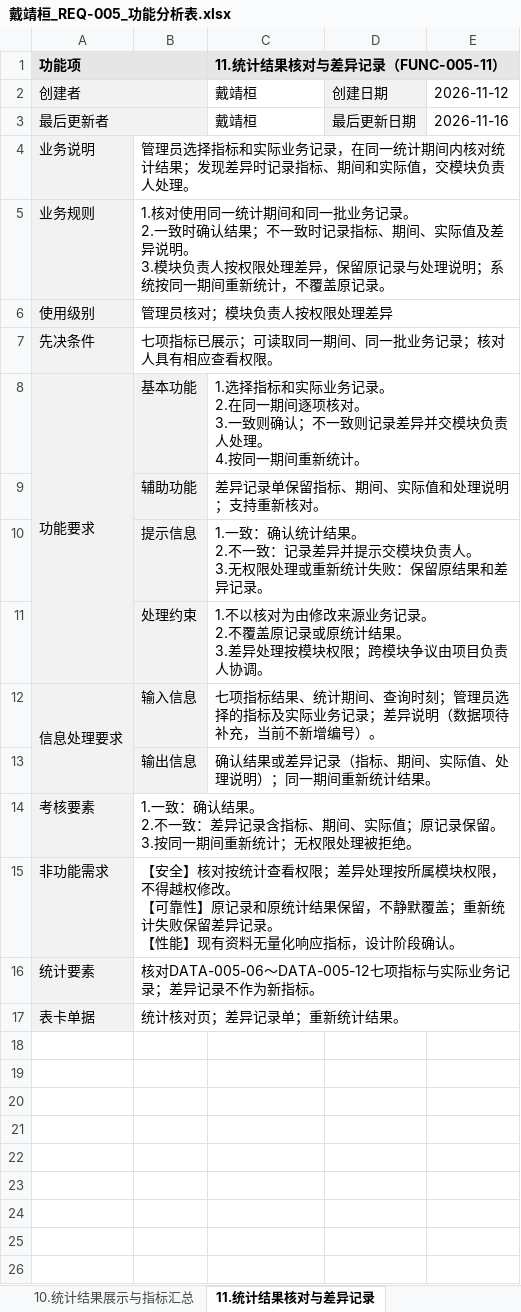
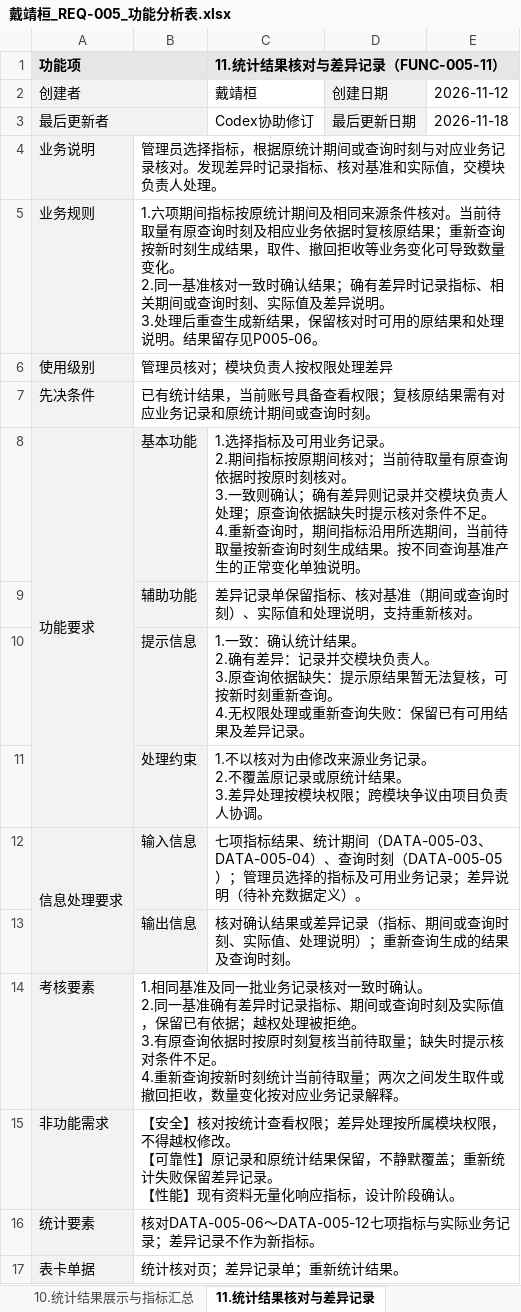
Before and after one commit to ZhenyuYangK/HDU-campus-express-management, an Excel workbook: docs/requirements/function-analysis/戴靖桓_REQ-005/戴靖桓_REQ-005_功能分析表.xlsx, sheet 11.统计结果核对与差异记录, drawn as a sheet; values as stored, in another font and other column widths than the file's, no borders; ↵ is a line break in a cell; the diff names each change by its address in the sheet, - before the commit and + after, or states it on an @@ line.

```diff
--- a/docs/requirements/function-analysis/戴靖桓_REQ-005/戴靖桓_REQ-005_功能分析表.xlsx (sheet 11.统计结果核对与差异记录)
+++ b/docs/requirements/function-analysis/戴靖桓_REQ-005/戴靖桓_REQ-005_功能分析表.xlsx (sheet 11.统计结果核对与差异记录)
-C3 (11.统计结果核对与差异记录（FUNC-005-11）): 戴靖桓
+C3 (11.统计结果核对与差异记录（FUNC-005-11）): Codex协助修订
-E3: 2026-11-16
+E3: 2026-11-18
-B4: …选择指标和实际业务记录，在同一统计期间内核对统计结果；发现差异时记录指标、期间和实际值…
+B4: …选择指标，根据原统计期间或查询时刻与对应业务记录核对。发现差异时记录指标、核对基准和实际值…
-B5: 1.核对使用同一统计期间和同一批业务记录。 ↵ 2.一致时确认结果；不一致时记录指标、期间、实际值及差异说明。 ↵ 3.模块负责人按权限处理差异，保留原记录与处理说明；系统按同一期间重新统计，不覆盖原记录。
+B5: 1.六项期间指标按原统计期间及相同来源条件核对。当前待取量有原查询时刻及相应业务依据时复核原结果；重新查询按新时刻生成结果，取件、撤回拒收等业务变化可导致数量变化。 ↵ 2.同一基准核对一致时确认结果；确有差异时记录指标、相关期间或查询时刻、实际值及差异说明。 ↵ 3.处理后重查生成新结果，保留核对时可用的原结果和处理说明。结果留存见P005-06。
-B7: 七项指标已展示；可读取同一期间、同一批业务记录；核对人具有相应查看权限。
+B7: 已有统计结果，当前账号具备查看权限；复核原结果需有对应业务记录和原统计期间或查询时刻。
-C8 (11.统计结果核对与差异记录（FUNC-005-11）): …选择指标和实际业务记录。 ↵ 2.在同一期间逐项核对。 ↵ 3.一致则确认；不一致则记录差异并交模块负责人处理。 ↵ 4.按同一期间重新统计。
+C8 (11.统计结果核对与差异记录（FUNC-005-11）): …选择指标及可用业务记录。 ↵ 2.期间指标按原期间核对；当前待取量有原查询依据时按原时刻核对。 ↵ 3.一致则确认；确有差异则记录并交模块负责人处理；原查询依据缺失时提示核对条件不足。 ↵ 4.重新查询时，期间指标沿用所选期间，当前待取量按新查询时刻生成结果。按不同查询基准产生的正常变化单独说明。
-C9 (11.统计结果核对与差异记录（FUNC-005-11）): 差异记录单保留指标、期间、实际值和处理说明；支持重新核对。
+C9 (11.统计结果核对与差异记录（FUNC-005-11）): 差异记录单保留指标、核对基准（期间或查询时刻）、实际值和处理说明，支持重新核对。
-C10 (11.统计结果核对与差异记录（FUNC-005-11）): …果。 ↵ 2.不一致：记录差异并提示交模块负责人。 ↵ 3.无权限处理或重新统计失败：保留原结果和差异记录…
+C10 (11.统计结果核对与差异记录（FUNC-005-11）): …果。 ↵ 2.确有差异：记录并交模块负责人。 ↵ 3.原查询依据缺失：提示原结果暂无法复核，可按新时刻重新查询。 ↵ 4.无权限处理或重新查询失败：保留已有可用结果及差异记录…
-C12 (11.统计结果核对与差异记录（FUNC-005-11）): …统计期间、查询时刻；管理员选择的指标及实际业务记录；差异说明（数据项待补充，当前不新增编号）。
+C12 (11.统计结果核对与差异记录（FUNC-005-11）): …统计期间（DATA-005-03、DATA-005-04）、查询时刻（DATA-005-05）；管理员选择的指标及可用业务记录；差异说明（待补充数据定义）。
-C13 (11.统计结果核对与差异记录（FUNC-005-11）): 确认结果或差异记录（指标、期间、实际值、处理说明）；同一期间重新统计结果。
+C13 (11.统计结果核对与差异记录（FUNC-005-11）): 核对确认结果或差异记录（指标、期间或查询时刻、实际值、处理说明）；重新查询生成的结果及查询时刻。
-B14: 1.一致：确认结果。 ↵ 2.不一致：差异记录含指标、期间、实际值；原记录保留。 ↵ 3.按同一期间重新统计；无权限处理被拒绝。
+B14: 1.相同基准及同一批业务记录核对一致时确认。 ↵ 2.同一基准确有差异时记录指标、期间或查询时刻及实际值，保留已有依据；越权处理被拒绝。 ↵ 3.有原查询依据时按原时刻复核当前待取量；缺失时提示核对条件不足。 ↵ 4.重新查询按新时刻统计当前待取量；两次之间发生取件或撤回拒收，数量变化按对应业务记录解释。
```
Also changed, not shown: sheet 8.期间有效拒收量统计, sheet 3.期间入库量统计, sheet 10.统计结果展示与指标汇总, docs/requirements/function-analysis/任奕阳_REQ-002/任奕阳_REQ-002_功能分析表.xlsx, docs/requirements/function-analysis/张海睿_REQ-003/张海睿_REQ-003_功能分析表.xlsx, 5 other files.
